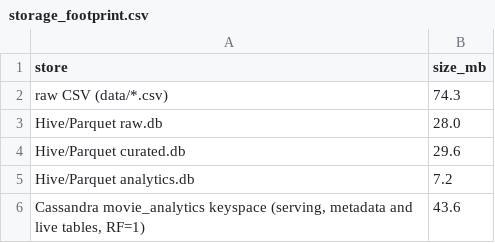
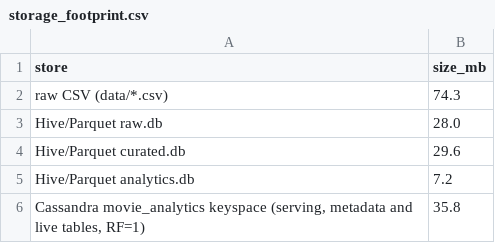
Before and after one commit to VuHoaBinh/movie-data-processing-platform, a CSV file: benchmarks/results/storage_footprint.csv, drawn as a sheet.

```diff
--- a/benchmarks/results/storage_footprint.csv
+++ b/benchmarks/results/storage_footprint.csv
@@ -5,2 +5,2 @@ Hive/Parquet curated.db,29.6
 Hive/Parquet analytics.db,7.2
-"Cassandra movie_analytics keyspace (serving, metadata and live tables, RF=1)",43.6
+"Cassandra movie_analytics keyspace (serving, metadata and live tables, RF=1)",35.8
```
Also changed, not shown: benchmarks/results/br_effectiveness.csv, benchmarks/results/load_times.csv, 23 other files.
